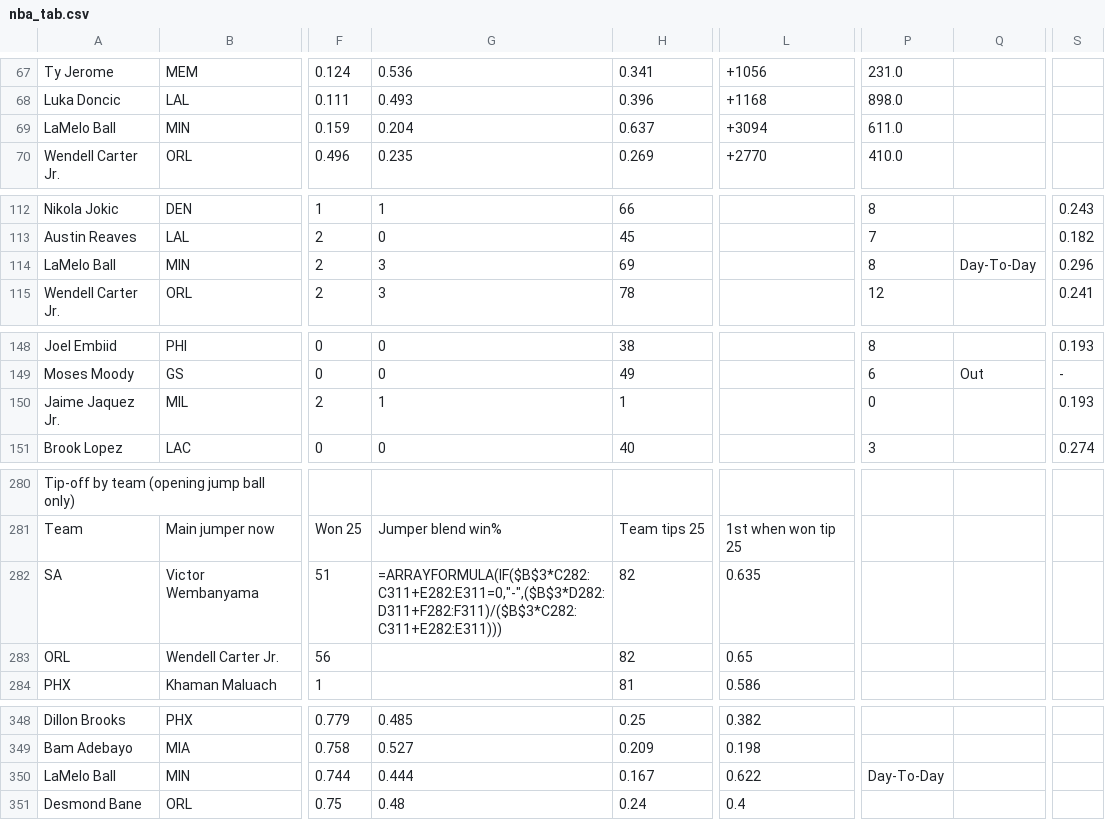
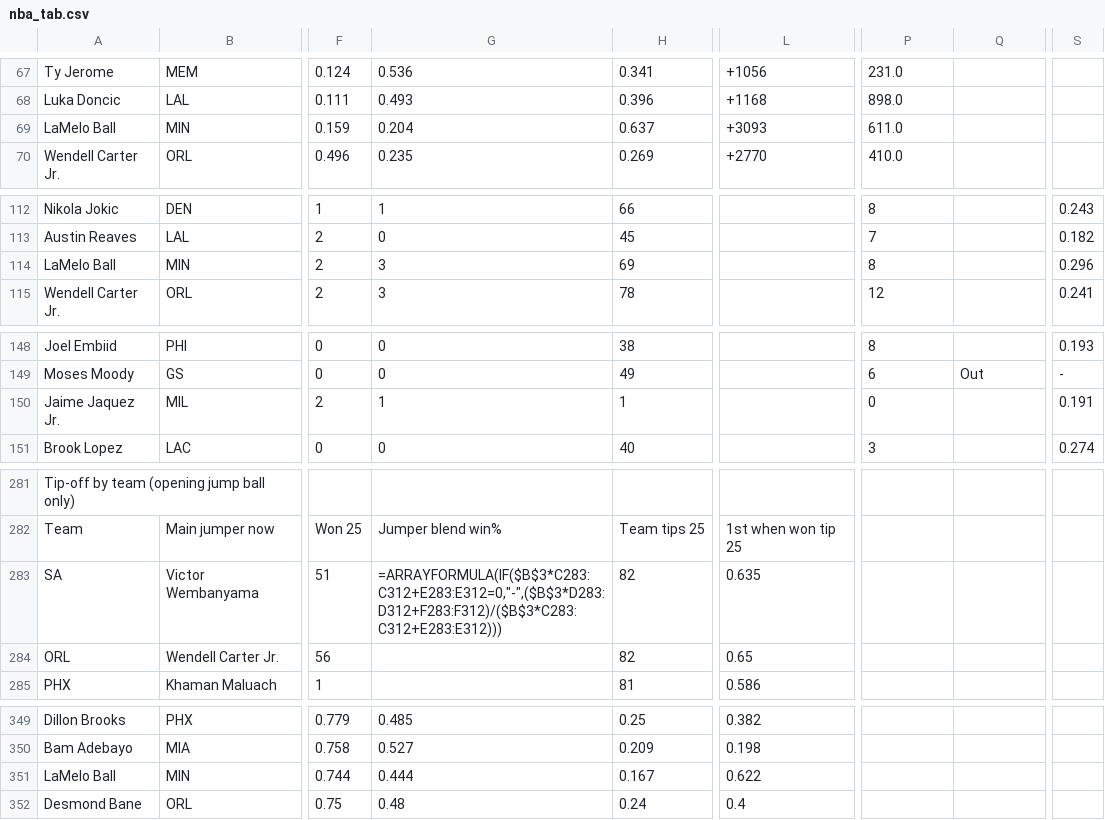
Before and after one commit to babybro652-cmd/Defined-Risk-Trading, a CSV file: analysis/nba/out/nba_tab.csv, drawn as a sheet; only a part is shown, gaps mark what is left out; addresses are those after the commit; the diff covers the shown part only; the diff names each change by its address in the sheet, - before the commit and + after, or states it on an @@ line.

```diff
--- a/analysis/nba/out/nba_tab.csv
+++ b/analysis/nba/out/nba_tab.csv
-L69: +3094
+L69: +3093
-Q114: Day-To-Day
+Q114: (empty)
-S150: 0.193
+S150: 0.191
-G283: =ARRAYFORMULA(IF($B$3*C282:C311+E282:E311=0,"-",($B$3*D282:D311+F282:F311)/($B$3*C282:C311+E282:E311)))
+G283: =ARRAYFORMULA(IF($B$3*C283:C312+E283:E312=0,"-",($B$3*D283:D312+F283:F312)/($B$3*C283:C312+E283:E312)))
-P351: Day-To-Day
+P351: (empty)
```
Also changed, not shown: 4 added rows, 3 removed rows and 16 edited cells elsewhere in this file, 7 other files.
